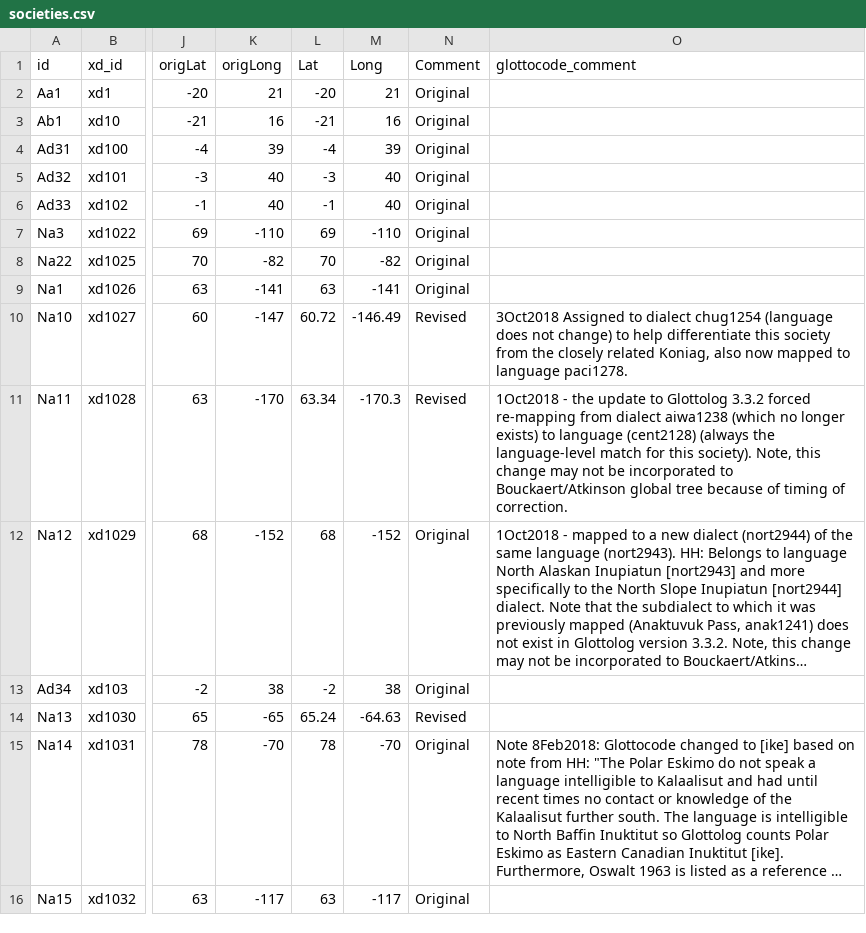
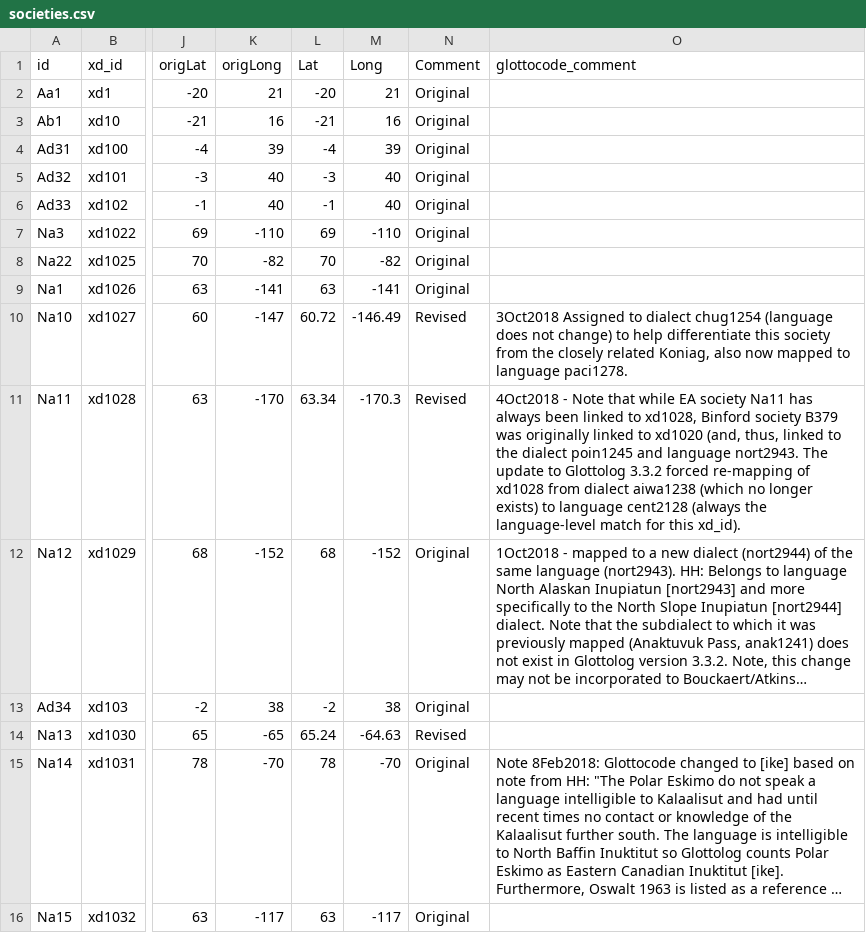
Before and after one commit to D-PLACE/dplace-data, a CSV file: datasets/EA/societies.csv, drawn as a sheet; only a part is shown, gaps mark what is left out; long unchanged cells end in …; the diff names each change by its address in the sheet, - before the commit and + after, or states it on an @@ line.

```diff
--- a/datasets/EA/societies.csv
+++ b/datasets/EA/societies.csv
-O11 (glottocode_comment): 1Oct2018 - the update to Glottolog 3.3.2 forced re-mapping from dialect aiwa1238 (which no longer exists) to language (cent2128) (always the language-level match for this society). Note, this change may not be incorporated to Bouckaert/Atkinson global tree because of timing of correction.
+O11 (glottocode_comment): 4Oct2018 - Note that while EA society Na11 has always been linked to xd1028, Binford society B379 was originally linked to xd1020 (and, thus, linked to the dialect poin1245 and language nort2943. The update to Glottolog 3.3.2 forced re-mapping of xd1028 from dialect aiwa1238 (which no longer exists) to language cent2128 (always the language-level match for this xd_id).
```
Also changed, not shown: datasets/Binford/societies.csv.
